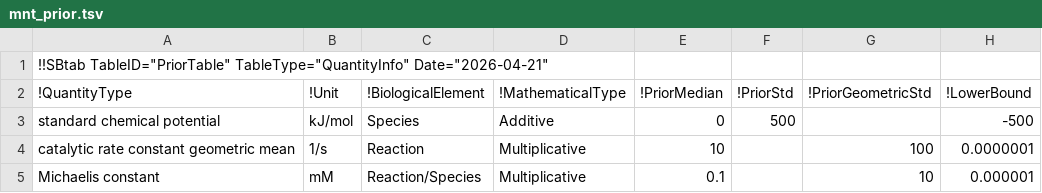
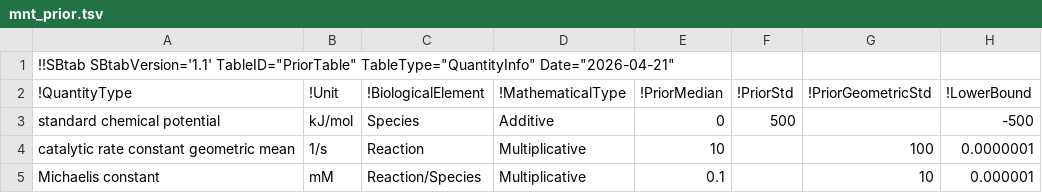
Before and after one commit to liebermeister/metabolic-network-toolbox, a TSV file: mnt/kinetic_data/mnt_prior.tsv, drawn as a sheet; only a part is shown; the diff names each change by its address in the sheet, - before the commit and + after, or states it on an @@ line.

```diff
--- a/mnt/kinetic_data/mnt_prior.tsv
+++ b/mnt/kinetic_data/mnt_prior.tsv
-A1 (!QuantityType): !!SBtab TableID="PriorTable" TableType="QuantityInfo"…
+A1 (!QuantityType): !!SBtab SBtabVersion='1.1' TableID="PriorTable" TableType="QuantityInfo"…
```
